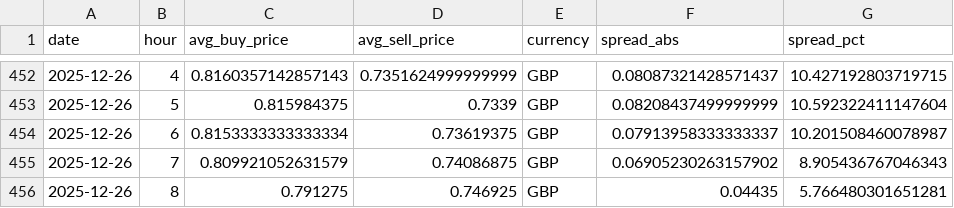
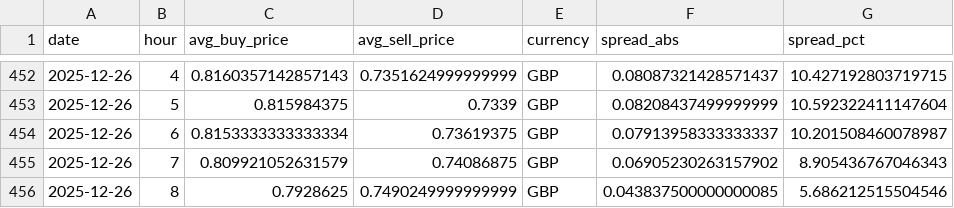
Before and after one commit to hec-dacm-p2p-2025/final-project, a CSV file: phase3_dashboard/exports/p2p_spread_by_currency/GBP_p2p_spread.csv, drawn as a sheet; only a part is shown, gaps mark what is left out; removed rows and columns are numbered as before the commit, all else as after; the diff names each change by its address in the sheet, - before the commit and + after, or states it on an @@ line.

```diff
--- a/phase3_dashboard/exports/p2p_spread_by_currency/GBP_p2p_spread.csv
+++ b/phase3_dashboard/exports/p2p_spread_by_currency/GBP_p2p_spread.csv
-row 456: 2025-12-26 | 8 | 0.791275 | 0.746925 | GBP | 0.04435 | 5.766480301651281
+row 456: 2025-12-26 | 8 | 0.7928625 | 0.7490249999999999 | GBP | 0.043837500000000085 | 5.686212515504546
```
Also changed, not shown: phase3_dashboard/exports/p2p_spread_by_currency/ARS_p2p_spread.csv, phase3_dashboard/exports/p2p_spread_by_currency/BOB_p2p_spread.csv, 54 other files.
